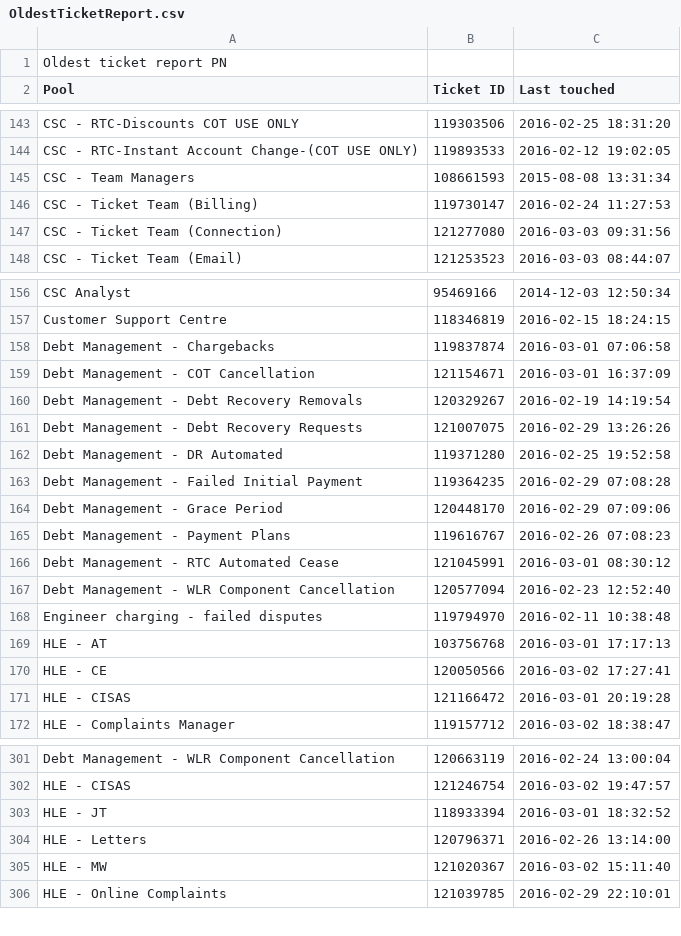
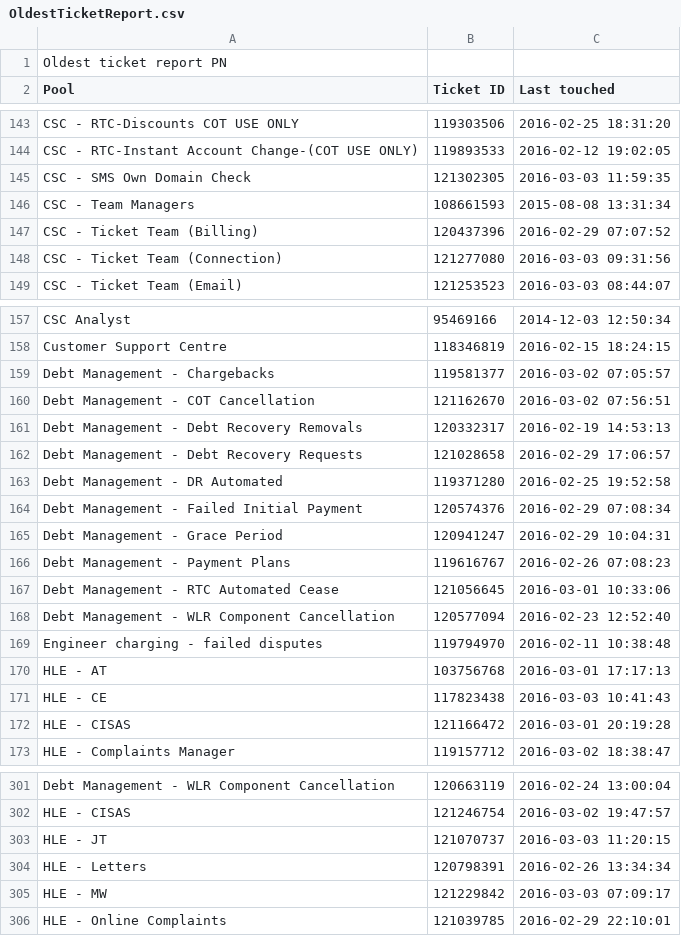
Before and after one commit to JohnstonCode/ticketRAG, a CSV file: uploads/OldestTicketReport.csv, drawn as a sheet; only a part is shown, gaps mark what is left out; the diff covers the shown part only.

```diff
--- a/uploads/OldestTicketReport.csv
+++ b/uploads/OldestTicketReport.csv
@@ -144,4 +144,5 @@
 "CSC - RTC-Instant Account Change-(COT USE ONLY)","119893533","2016-02-12 19:02:05"
+"CSC - SMS Own Domain Check","121302305","2016-03-03 11:59:35"
 "CSC - Team Managers","108661593","2015-08-08 13:31:34"
-"CSC - Ticket Team (Billing)","119730147","2016-02-24 11:27:53"
+"CSC - Ticket Team (Billing)","120437396","2016-02-29 07:07:52"
 "CSC - Ticket Team (Connection)","121277080","2016-03-03 09:31:56"
@@ -157,11 +158,11 @@
 "Customer Support Centre","118346819","2016-02-15 18:24:15"
-"Debt Management - Chargebacks","119837874","2016-03-01 07:06:58"
-"Debt Management - COT Cancellation","121154671","2016-03-01 16:37:09"
-"Debt Management - Debt Recovery Removals","120329267","2016-02-19 14:19:54"
-"Debt Management - Debt Recovery Requests","121007075","2016-02-29 13:26:26"
+"Debt Management - Chargebacks","119581377","2016-03-02 07:05:57"
+"Debt Management - COT Cancellation","121162670","2016-03-02 07:56:51"
+"Debt Management - Debt Recovery Removals","120332317","2016-02-19 14:53:13"
+"Debt Management - Debt Recovery Requests","121028658","2016-02-29 17:06:57"
 "Debt Management - DR Automated","119371280","2016-02-25 19:52:58"
-"Debt Management - Failed Initial Payment","119364235","2016-02-29 07:08:28"
-"Debt Management - Grace Period","120448170","2016-02-29 07:09:06"
+"Debt Management - Failed Initial Payment","120574376","2016-02-29 07:08:34"
+"Debt Management - Grace Period","120941247","2016-02-29 10:04:31"
 "Debt Management - Payment Plans","119616767","2016-02-26 07:08:23"
-"Debt Management - RTC Automated Cease","121045991","2016-03-01 08:30:12"
+"Debt Management - RTC Automated Cease","121056645","2016-03-01 10:33:06"
 "Debt Management - WLR Component Cancellation","120577094","2016-02-23 12:52:40"
@@ -169,3 +170,3 @@
 "HLE - AT","103756768","2016-03-01 17:17:13"
-"HLE - CE","120050566","2016-03-02 17:27:41"
+"HLE - CE","117823438","2016-03-03 10:41:43"
 "HLE - CISAS","121166472","2016-03-01 20:19:28"
@@ -302,5 +302,5 @@
 "HLE - CISAS","121246754","2016-03-02 19:47:57"
-"HLE - JT","118933394","2016-03-01 18:32:52"
-"HLE - Letters","120796371","2016-02-26 13:14:00"
-"HLE - MW","121020367","2016-03-02 15:11:40"
+"HLE - JT","121070737","2016-03-03 11:20:15"
+"HLE - Letters","120798391","2016-02-26 13:34:34"
+"HLE - MW","121229842","2016-03-03 07:09:17"
 "HLE - Online Complaints","121039785","2016-02-29 22:10:01"
```
Also changed, not shown: 3 added rows, 4 removed rows and 39 edited cells elsewhere in this file, 2 other files.
